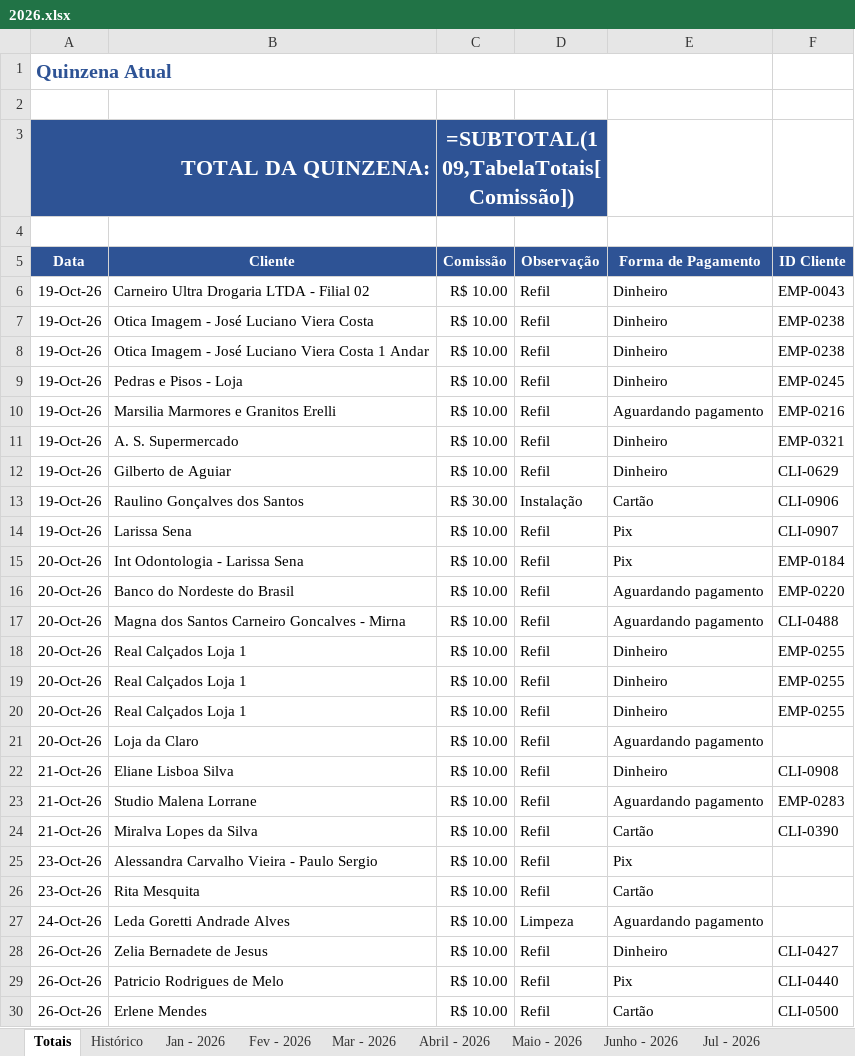
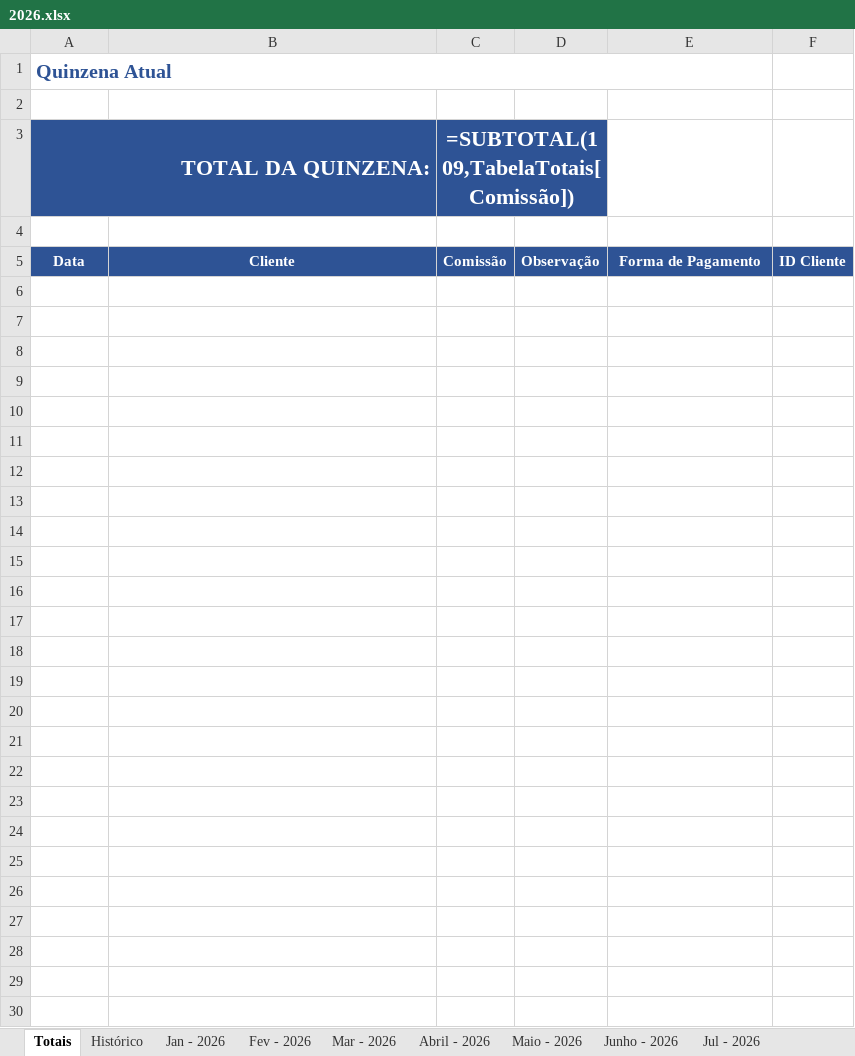
Before and after one commit to backupplanetaagua2025-hub/Comiss-es-Wiliam, an Excel workbook: 2026.xlsx, sheet Totais, drawn as a sheet; only a part is shown; values as stored, in another font and other column widths than the file's, no borders; formulas without a stored value are shown as written; table styles not drawn; the diff covers the shown part only; the diff names each change by its address in the sheet, - before the commit and + after, or states it on an @@ line.

```diff
--- a/2026.xlsx (sheet Totais)
+++ b/2026.xlsx (sheet Totais)
-row 6: 19-Oct-26 | Carneiro Ultra Drogaria LTDA - Filial 02 | R$ 10.00 | Refil | Dinheiro | EMP-0043
+row 6: (empty)
-row 7: 19-Oct-26 | Otica Imagem - José Luciano Viera Costa | R$ 10.00 | Refil | Dinheiro | EMP-0238
+row 7: (empty)
-row 8: 19-Oct-26 | Otica Imagem - José Luciano Viera Costa 1 Andar | R$ 10.00 | Refil | Dinheiro | EMP-0238
+row 8: (empty)
-row 9: 19-Oct-26 | Pedras e Pisos - Loja | R$ 10.00 | Refil | Dinheiro | EMP-0245
+row 9: (empty)
-row 10: 19-Oct-26 | Marsilia Marmores e Granitos Erelli | R$ 10.00 | Refil | Aguardando pagamento | EMP-0216
+row 10: (empty)
-row 11: 19-Oct-26 | A. S. Supermercado | R$ 10.00 | Refil | Dinheiro | EMP-0321
+row 11: (empty)
-row 12: 19-Oct-26 | Gilberto de Aguiar | R$ 10.00 | Refil | Dinheiro | CLI-0629
+row 12: (empty)
-row 13: 19-Oct-26 | Raulino Gonçalves dos Santos | R$ 30.00 | Instalação | Cartão | CLI-0906
+row 13: (empty)
-row 14: 19-Oct-26 | Larissa Sena | R$ 10.00 | Refil | Pix | CLI-0907
+row 14: (empty)
-row 15: 20-Oct-26 | Int Odontologia - Larissa Sena | R$ 10.00 | Refil | Pix | EMP-0184
+row 15: (empty)
-row 16: 20-Oct-26 | Banco do Nordeste do Brasil | R$ 10.00 | Refil | Aguardando pagamento | EMP-0220
+row 16: (empty)
-row 17: 20-Oct-26 | Magna dos Santos Carneiro Goncalves - Mirna | R$ 10.00 | Refil | Aguardando pagamento | CLI-0488
+row 17: (empty)
-row 18: 20-Oct-26 | Real Calçados Loja 1 | R$ 10.00 | Refil | Dinheiro | EMP-0255
+row 18: (empty)
-row 19: 20-Oct-26 | Real Calçados Loja 1 | R$ 10.00 | Refil | Dinheiro | EMP-0255
+row 19: (empty)
-row 20: 20-Oct-26 | Real Calçados Loja 1 | R$ 10.00 | Refil | Dinheiro | EMP-0255
+row 20: (empty)
-row 21: 20-Oct-26 | Loja da Claro | R$ 10.00 | Refil | Aguardando pagamento
+row 21: (empty)
-row 22: 21-Oct-26 | Eliane Lisboa Silva | R$ 10.00 | Refil | Dinheiro | CLI-0908
+row 22: (empty)
-row 23: 21-Oct-26 | Studio Malena Lorrane | R$ 10.00 | Refil | Aguardando pagamento | EMP-0283
+row 23: (empty)
-row 24: 21-Oct-26 | Miralva Lopes da Silva | R$ 10.00 | Refil | Cartão | CLI-0390
+row 24: (empty)
-row 25: 23-Oct-26 | Alessandra Carvalho Vieira - Paulo Sergio | R$ 10.00 | Refil | Pix
+row 25: (empty)
-row 26: 23-Oct-26 | Rita Mesquita | R$ 10.00 | Refil | Cartão
+row 26: (empty)
-row 27: 24-Oct-26 | Leda Goretti Andrade Alves | R$ 10.00 | Limpeza | Aguardando pagamento
+row 27: (empty)
-row 28: 26-Oct-26 | Zelia Bernadete de Jesus | R$ 10.00 | Refil | Dinheiro | CLI-0427
+row 28: (empty)
-row 29: 26-Oct-26 | Patricio Rodrigues de Melo | R$ 10.00 | Refil | Pix | CLI-0440
+row 29: (empty)
-row 30: 26-Oct-26 | Erlene Mendes | R$ 10.00 | Refil | Cartão | CLI-0500
+row 30: (empty)
```
Also changed, not shown: 71 edited cells elsewhere in this sheet, sheet Histórico.
